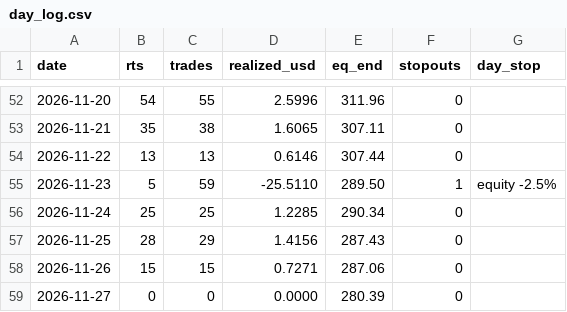
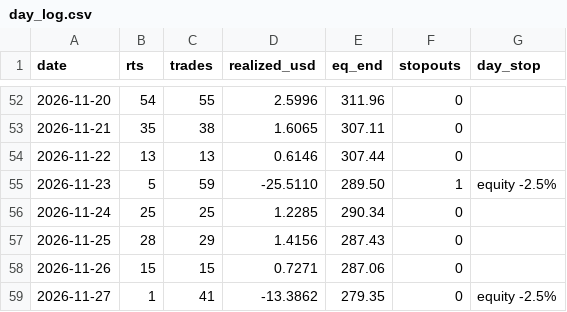
Before and after one commit to Fitrilv3526T/trendgrid, a CSV file: docs/data/day_log.csv, drawn as a sheet; only a part is shown, gaps mark what is left out.

```diff
--- a/docs/data/day_log.csv
+++ b/docs/data/day_log.csv
@@ -58,2 +58,2 @@ date,rts,trades,realized_usd,eq_end,stopouts,day_stop
 2026-11-26,15,15,0.7271,287.06,0,""
-2026-11-27,0,0,0.0000,280.39,0,""
+2026-11-27,1,41,-13.3862,279.35,0,"equity -2.5%"
```
Also changed, not shown: docs/data/closed_trades.csv, 2 other files.
